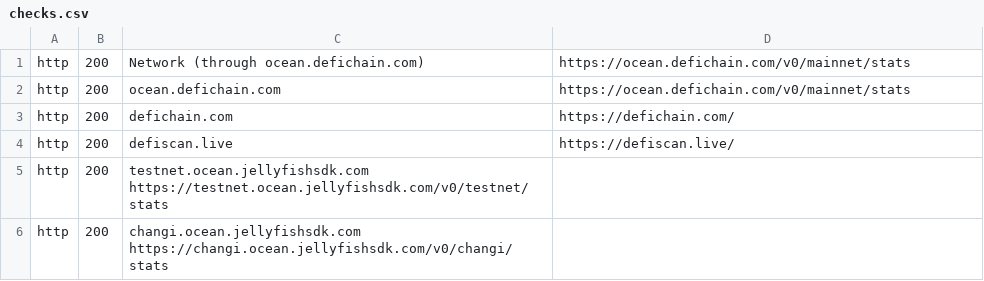
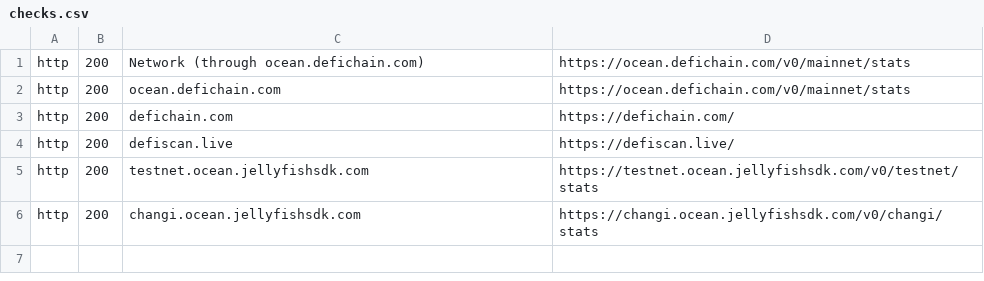
Before and after one commit to DeFiCh/status, a CSV file: checks.csv, drawn as a sheet.

Commit message:
Add missing comma

```diff
--- a/checks.csv
+++ b/checks.csv
@@ -4,3 +4,3 @@ http,   200,    defichain.com,                                https://defichain.
 http,   200,    defiscan.live,                                https://defiscan.live/
-http,   200,    testnet.ocean.jellyfishsdk.com                https://testnet.ocean.jellyfishsdk.com/v0/testnet/stats
-http,   200,    changi.ocean.jellyfishsdk.com                 https://changi.ocean.jellyfishsdk.com/v0/changi/stats
+http,   200,    testnet.ocean.jellyfishsdk.com,               https://testnet.ocean.jellyfishsdk.com/v0/testnet/stats
+http,   200,    changi.ocean.jellyfishsdk.com,                https://changi.ocean.jellyfishsdk.com/v0/changi/stats
```
